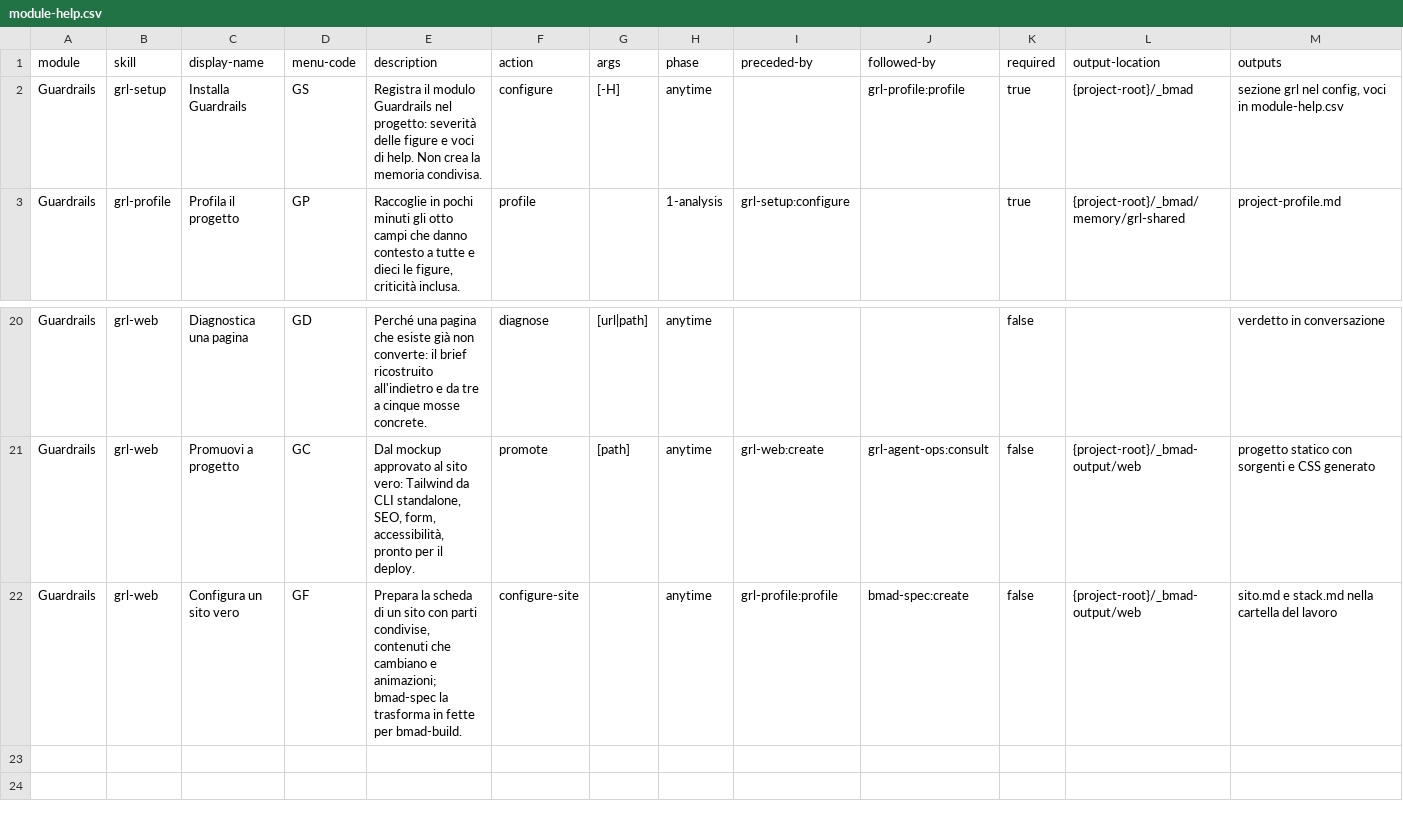
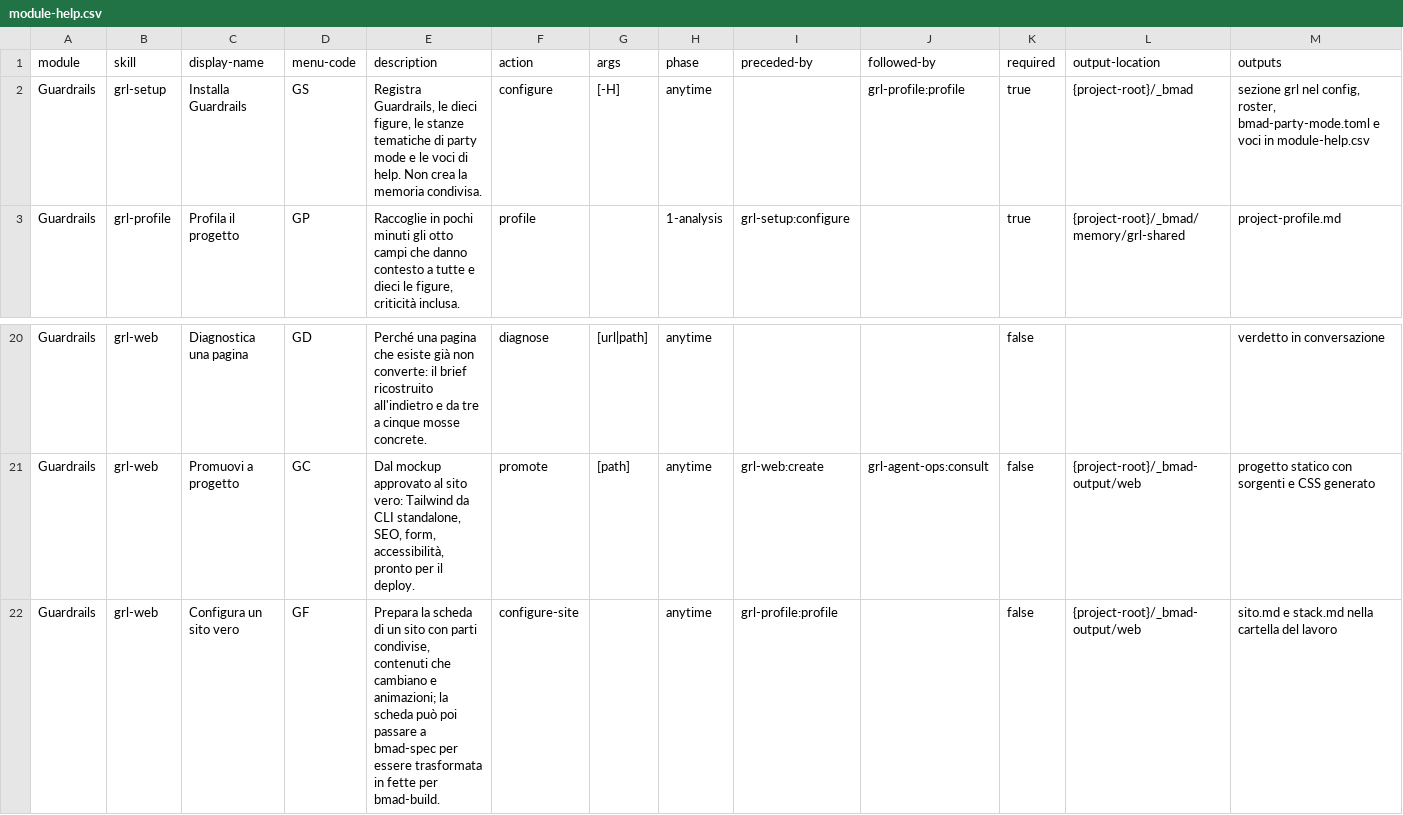
Before and after one commit to mlarese/bmad-module-guardrails, a CSV file: src/skills/grl-setup/assets/module-help.csv, drawn as a sheet; only a part is shown, gaps mark what is left out.

Commit message:
feat(grl): add topic party groups and topology

```diff
--- a/src/skills/grl-setup/assets/module-help.csv
+++ b/src/skills/grl-setup/assets/module-help.csv
@@ -1,3 +1,3 @@
 module,skill,display-name,menu-code,description,action,args,phase,preceded-by,followed-by,required,output-location,outputs
-Guardrails,grl-setup,Installa Guardrails,GS,Registra il modulo Guardrails nel progetto: severità delle figure e voci di help. Non crea la memoria condivisa.,configure,[-H],anytime,,grl-profile:profile,true,{project-root}/_bmad,"sezione grl nel config, voci in module-help.csv"
+Guardrails,grl-setup,Installa Guardrails,GS,"Registra Guardrails, le dieci figure, le stanze tematiche di party mode e le voci di help. Non crea la memoria condivisa.",configure,[-H],anytime,,grl-profile:profile,true,{project-root}/_bmad,"sezione grl nel config, roster, bmad-party-mode.toml e voci in module-help.csv"
 Guardrails,grl-profile,Profila il progetto,GP,"Raccoglie in pochi minuti gli otto campi che danno contesto a tutte e dieci le figure, criticità inclusa.",profile,,1-analysis,grl-setup:configure,,true,{project-root}/_bmad/memory/grl-shared,project-profile.md
@@ -21,2 +21,2 @@ Guardrails,grl-web,Diagnostica una pagina,GD,"Perché una pagina che esiste già
 Guardrails,grl-web,Promuovi a progetto,GC,"Dal mockup approvato al sito vero: Tailwind da CLI standalone, SEO, form, accessibilità, pronto per il deploy.",promote,[path],anytime,grl-web:create,grl-agent-ops:consult,false,{project-root}/_bmad-output/web,"progetto statico con sorgenti e CSS generato"
-Guardrails,grl-web,Configura un sito vero,GF,"Prepara la scheda di un sito con parti condivise, contenuti che cambiano e animazioni; bmad-spec la trasforma in fette per bmad-build.",configure-site,,anytime,grl-profile:profile,bmad-spec:create,false,{project-root}/_bmad-output/web,"sito.md e stack.md nella cartella del lavoro"
+Guardrails,grl-web,Configura un sito vero,GF,"Prepara la scheda di un sito con parti condivise, contenuti che cambiano e animazioni; la scheda può poi passare a bmad-spec per essere trasformata in fette per bmad-build.",configure-site,,anytime,grl-profile:profile,,false,{project-root}/_bmad-output/web,"sito.md e stack.md nella cartella del lavoro"
```
Also changed, not shown: 10 other files.
